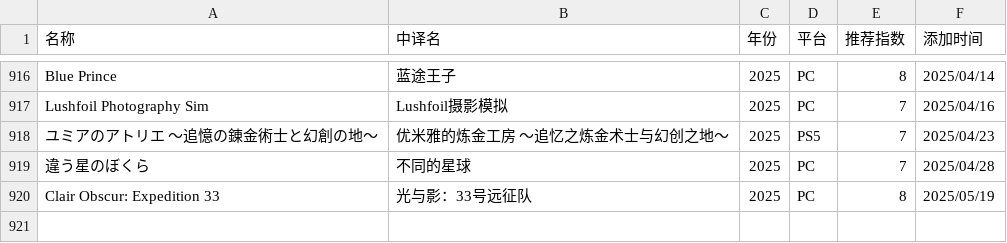
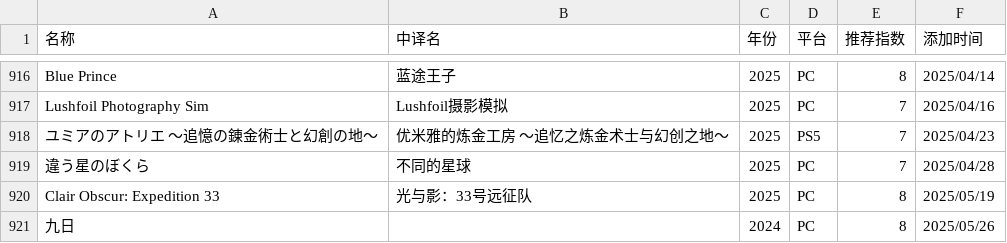
Before and after one commit to pqr-gaming/pqr-gaming.github.io, a CSV file: PGDB.csv, drawn as a sheet; only a part is shown, gaps mark what is left out; the diff names each change by its address in the sheet, - before the commit and + after, or states it on an @@ line.

Commit message:
add new entry

```diff
--- a/PGDB.csv
+++ b/PGDB.csv
+row 921: 九日 |  | 2024 | PC | 8 | 2025/05/26
```
